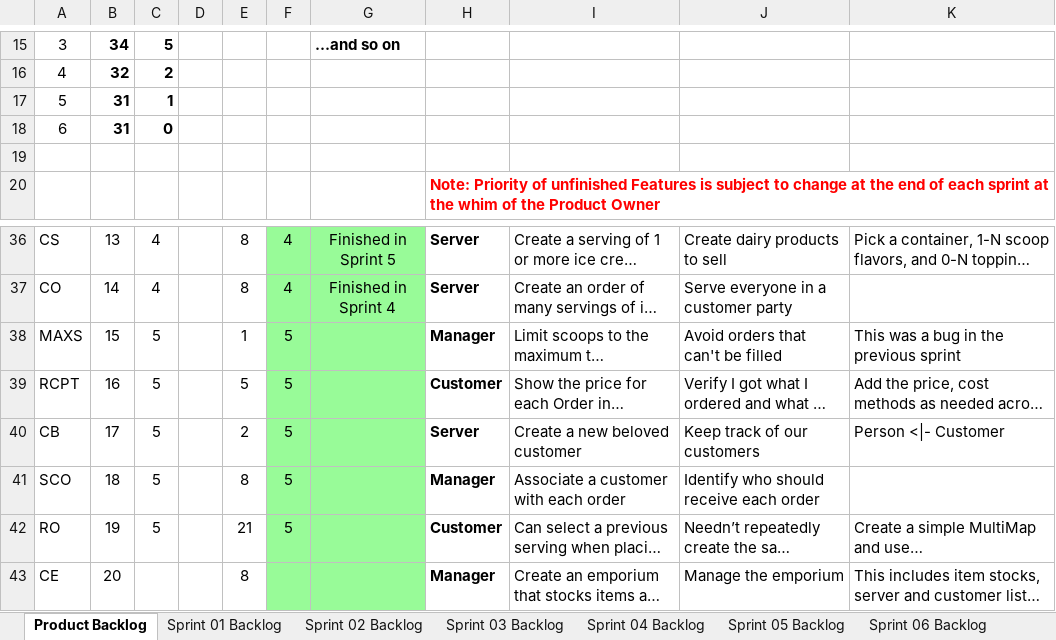
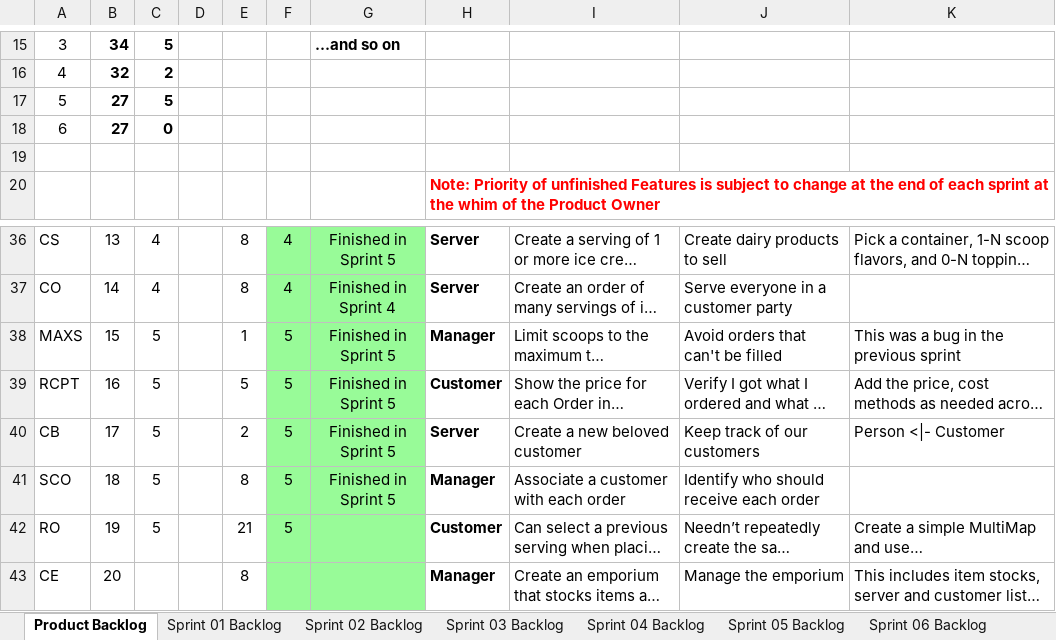
Before and after one commit to els2357/cse1325, an Excel workbook: P11/Scrum_MICE_Sprint_5.xlsx, sheet Product Backlog, drawn as a sheet; only a part is shown, gaps mark what is left out; long unchanged cells end in …; values as stored, in another font and other column widths than the file's, no borders; charts and pictures not drawn; the diff names each change by its address in the sheet, - before the commit and + after, or states it on an @@ line.

Commit message:
Orders now associated with Customers. Updated backlog SS.

```diff
--- a/P11/Scrum_MICE_Sprint_5.xlsx (sheet Product Backlog)
+++ b/P11/Scrum_MICE_Sprint_5.xlsx (sheet Product Backlog)
-B17:B18: 31
+B17:B18: 27
-C17: 1
+C17: 5
-G38:G41: (empty)
+G38:G41: Finished in Sprint 5
```
Also changed, not shown: sheet Sprint 05 Backlog, charts or pictures, 4 other files.
